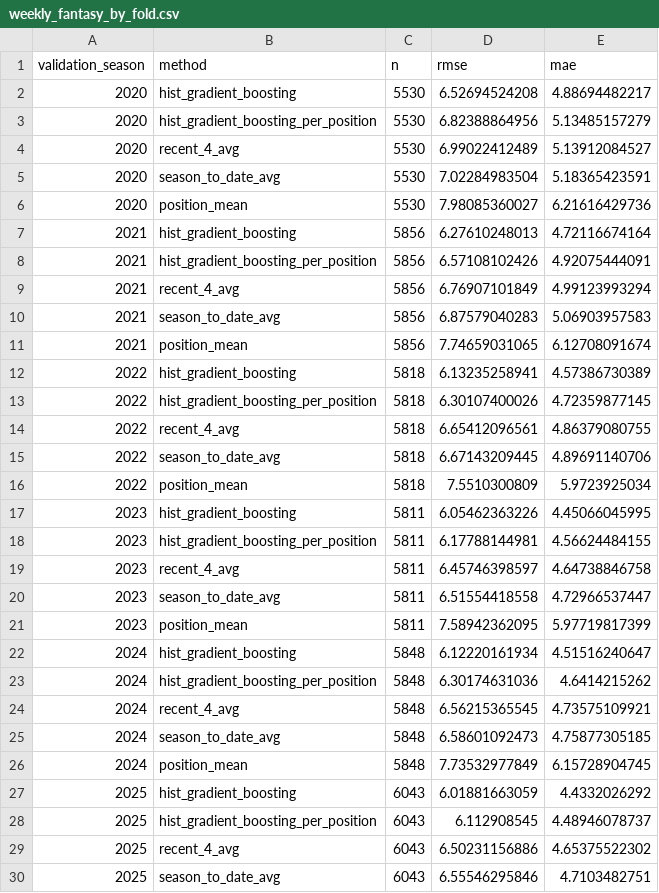
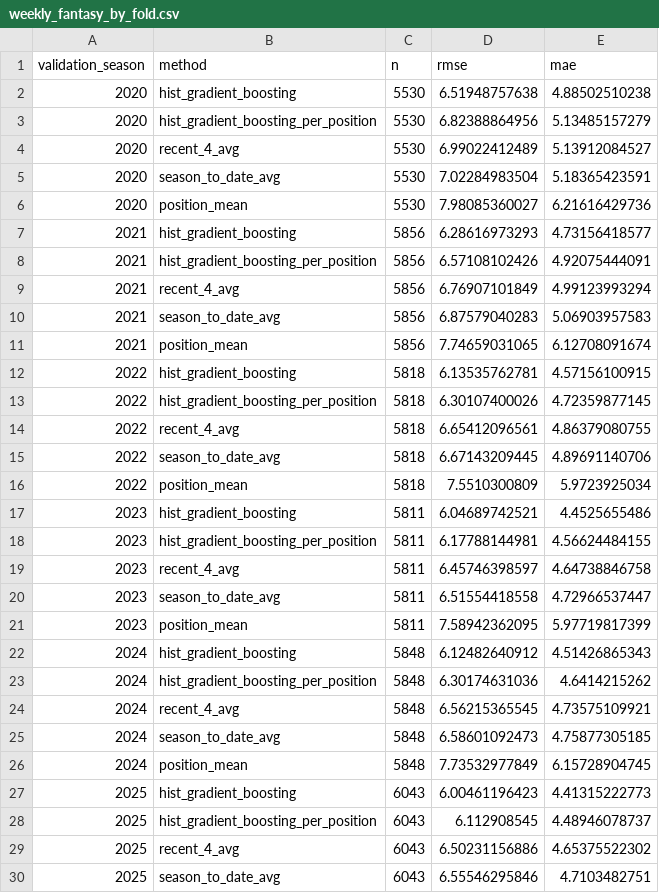
Before and after one commit to kylelevesque12/nfl-player-value-analysis, a CSV file: outputs/tables/weekly_fantasy_by_fold.csv, drawn as a sheet; only a part is shown.

```diff
--- a/outputs/tables/weekly_fantasy_by_fold.csv
+++ b/outputs/tables/weekly_fantasy_by_fold.csv
@@ -1,3 +1,3 @@
 validation_season,method,n,rmse,mae
-2020,hist_gradient_boosting,5530,6.52694524208,4.88694482217
+2020,hist_gradient_boosting,5530,6.51948757638,4.88502510238
 2020,hist_gradient_boosting_per_position,5530,6.82388864956,5.13485157279
@@ -6,3 +6,3 @@ validation_season,method,n,rmse,mae
 2020,position_mean,5530,7.98085360027,6.21616429736
-2021,hist_gradient_boosting,5856,6.27610248013,4.72116674164
+2021,hist_gradient_boosting,5856,6.28616973293,4.73156418577
 2021,hist_gradient_boosting_per_position,5856,6.57108102426,4.92075444091
@@ -11,3 +11,3 @@ validation_season,method,n,rmse,mae
 2021,position_mean,5856,7.74659031065,6.12708091674
-2022,hist_gradient_boosting,5818,6.13235258941,4.57386730389
+2022,hist_gradient_boosting,5818,6.13535762781,4.57156100915
 2022,hist_gradient_boosting_per_position,5818,6.30107400026,4.72359877145
@@ -16,3 +16,3 @@ validation_season,method,n,rmse,mae
 2022,position_mean,5818,7.5510300809,5.9723925034
-2023,hist_gradient_boosting,5811,6.05462363226,4.45066045995
+2023,hist_gradient_boosting,5811,6.04689742521,4.4525655486
 2023,hist_gradient_boosting_per_position,5811,6.17788144981,4.56624484155
@@ -21,3 +21,3 @@ validation_season,method,n,rmse,mae
 2023,position_mean,5811,7.58942362095,5.97719817399
-2024,hist_gradient_boosting,5848,6.12220161934,4.51516240647
+2024,hist_gradient_boosting,5848,6.12482640912,4.51426865343
 2024,hist_gradient_boosting_per_position,5848,6.30174631036,4.6414215262
@@ -26,3 +26,3 @@ validation_season,method,n,rmse,mae
 2024,position_mean,5848,7.73532977849,6.15728904745
-2025,hist_gradient_boosting,6043,6.01881663059,4.4332026292
+2025,hist_gradient_boosting,6043,6.00461196423,4.41315222773
 2025,hist_gradient_boosting_per_position,6043,6.112908545,4.48946078737
```
Also changed, not shown: outputs/tables/weekly_fantasy_by_position.csv, outputs/tables/weekly_fantasy_method_summary.csv, 6 other files.
